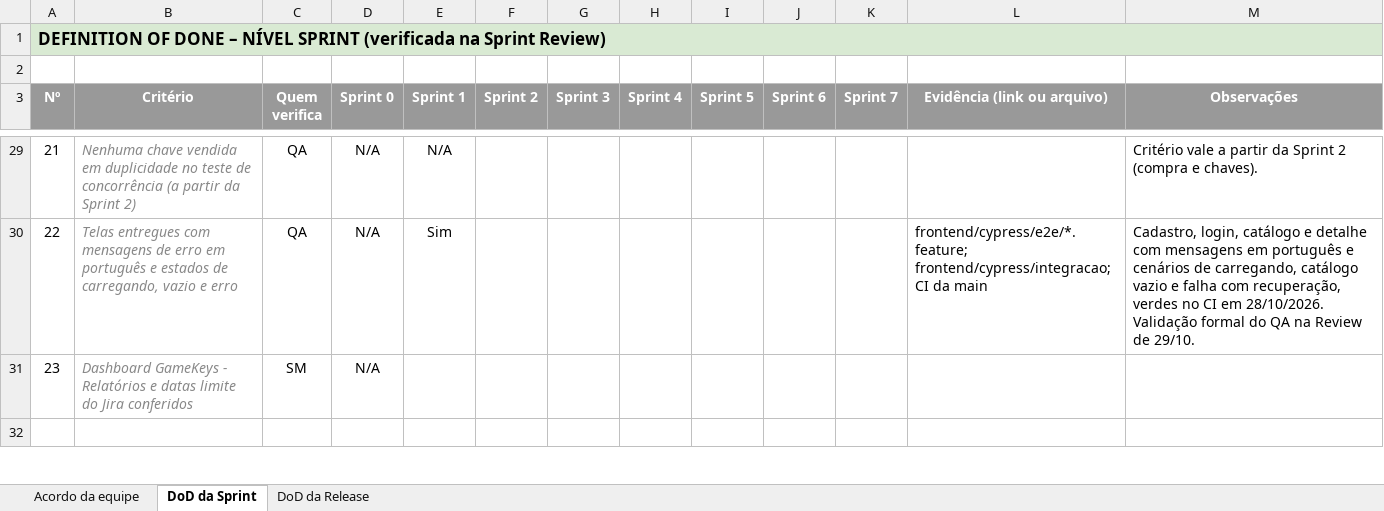
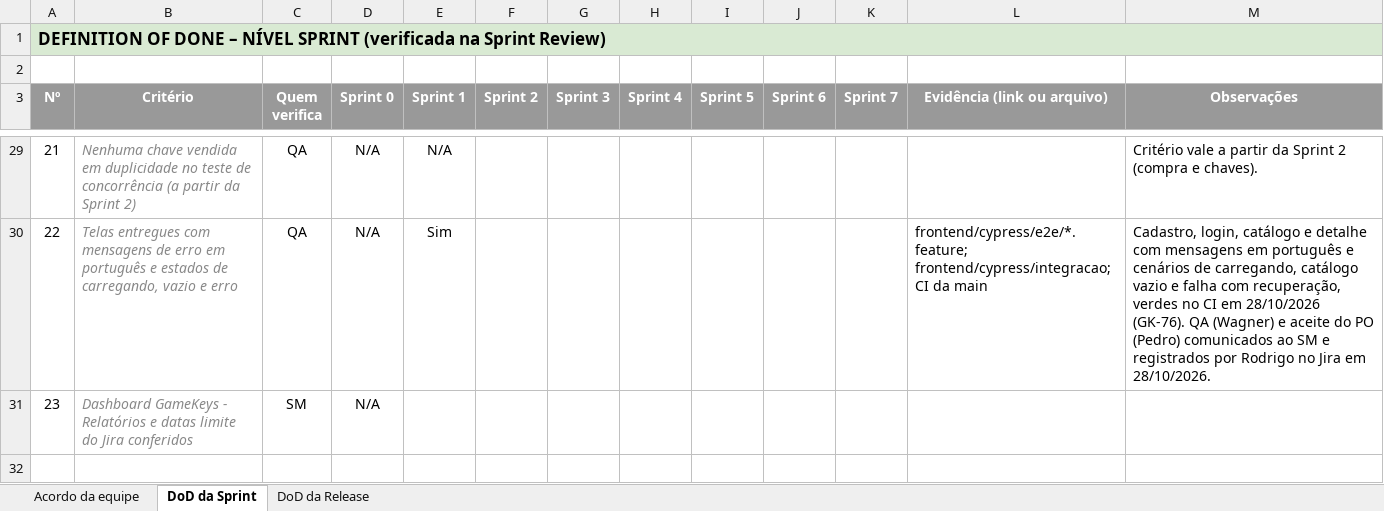
Before and after one commit to PedroLuvaz/gamekeys-uepb-2026-2, an Excel workbook: docs/DoD-Sprint-e-Release.xlsx, sheet DoD da Sprint, drawn as a sheet; only a part is shown, gaps mark what is left out; values as stored, in another font and other column widths than the file's, no borders; conditional formats not drawn; the diff covers the shown part only; the diff names each change by its address in the sheet, - before the commit and + after, or states it on an @@ line.

Commit message:
docs: GK-105 fecha as planilhas com o pré-encerramento da Sprint 1
US: GK-105 [US-105] Planilhas da disciplina: DoD, Plano de Qualidade e Análise de Riscos

Atualiza as três planilhas com o que foi registrado no Jira em 28/10/2026:
8 de 9 US concluídas (27 de 28 pontos), GK-106 concluído, QA do Wagner
e aceite do PO comunicados ao SM, CI da main 32/32 e os 3 drivers da
Release 1 concluídos. A falta de review nos 13 PRs fica como "Não" na
DoD da Sprint, com o plano da Q-11.

```diff
--- a/docs/DoD-Sprint-e-Release.xlsx (sheet DoD da Sprint)
+++ b/docs/DoD-Sprint-e-Release.xlsx (sheet DoD da Sprint)
-M30 (Observações): …CI em 28/10/2026. Validação formal do QA na Review de 29/10.
+M30 (Observações): …CI em 28/10/2026 (GK-76). QA (Wagner) e aceite do PO (Pedro) comunicados ao SM e registrados por Rodrigo no Jira em 28/10/2026.
```
Also changed, not shown: 20 edited cells elsewhere in this sheet, sheet DoD da Release, docs/Analise-de-Riscos-Baseada-em-Defeitos.xlsx, docs/Plano-de-Qualidade.xlsx.
